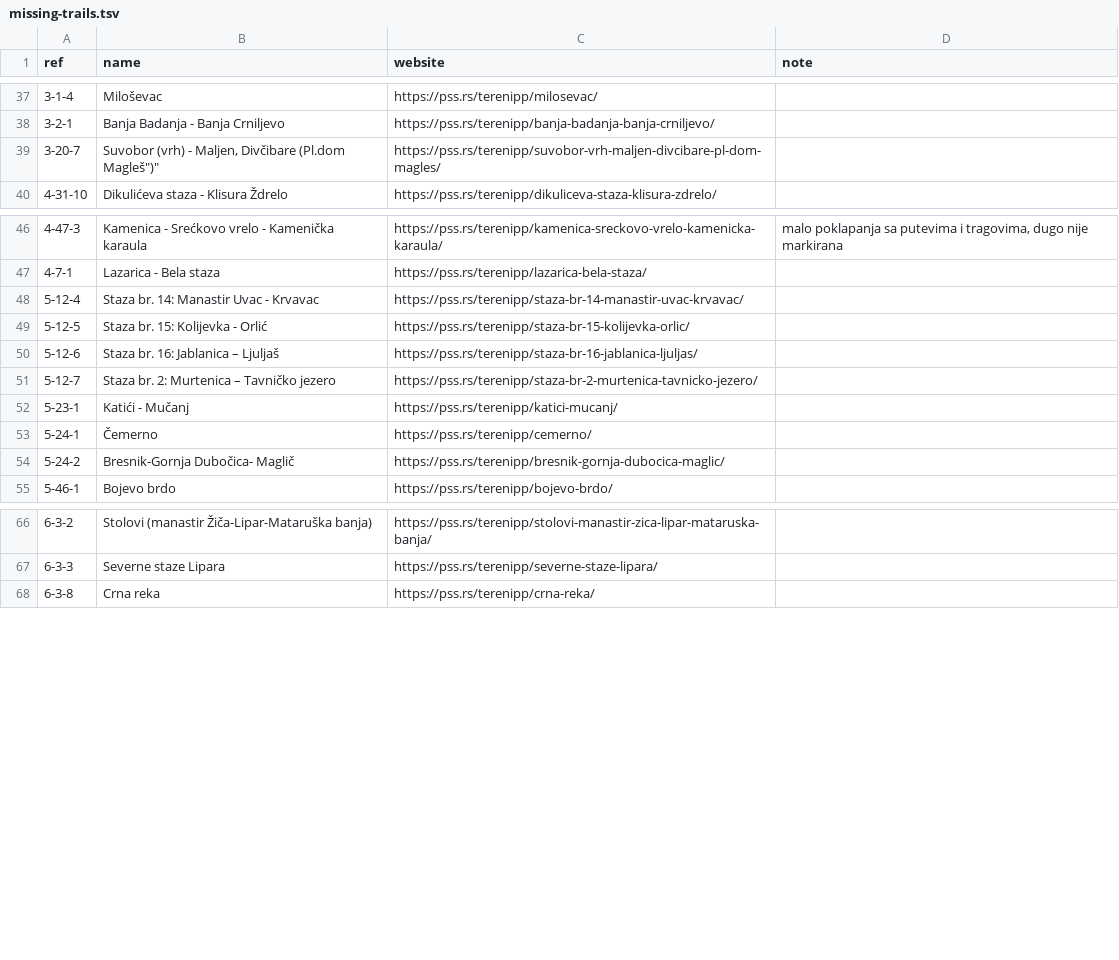
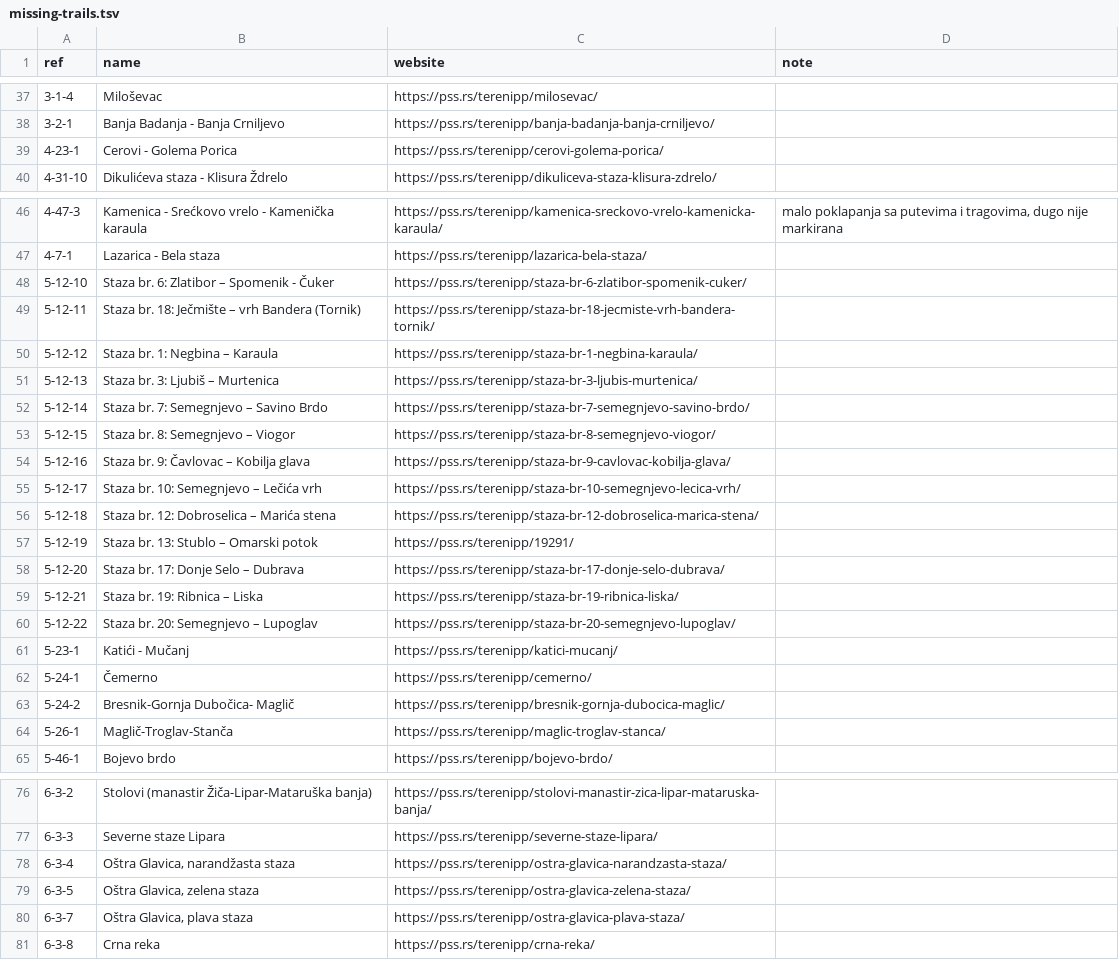
Before and after one commit to vanjakom/osm-pss-integration, a TSV file: dataset/missing-trails.tsv, drawn as a sheet; only a part is shown, gaps mark what is left out; the diff covers the shown part only.

Commit message:
20230410, files produced with clj-scheduler, adding Zlatibor trails

```diff
--- a/dataset/missing-trails.tsv
+++ b/dataset/missing-trails.tsv
@@ -38,3 +38,3 @@
 "3-2-1"	"Banja Badanja - Banja Crniljevo"	"https://pss.rs/terenipp/banja-badanja-banja-crniljevo/"	""
-"3-20-7"	"Suvobor (vrh) - Maljen, Divčibare (Pl.dom "Magleš")"	"https://pss.rs/terenipp/suvobor-vrh-maljen-divcibare-pl-dom-magles/"	""
+"4-23-1"	"Cerovi - Golema Porica"	"https://pss.rs/terenipp/cerovi-golema-porica/"	""
 "4-31-10"	"Dikulićeva staza - Klisura Ždrelo"	"https://pss.rs/terenipp/dikuliceva-staza-klisura-zdrelo/"	""
@@ -47,6 +47,15 @@
 "4-7-1"	"Lazarica - Bela staza"	"https://pss.rs/terenipp/lazarica-bela-staza/"	""
-"5-12-4"	"Staza br. 14: Manastir Uvac - Krvavac"	"https://pss.rs/terenipp/staza-br-14-manastir-uvac-krvavac/"	""
-"5-12-5"	"Staza br. 15: Kolijevka - Orlić"	"https://pss.rs/terenipp/staza-br-15-kolijevka-orlic/"	""
-"5-12-6"	"Staza br. 16: Jablanica – Ljuljaš"	"https://pss.rs/terenipp/staza-br-16-jablanica-ljuljas/"	""
-"5-12-7"	"Staza br. 2: Murtenica – Tavničko jezero"	"https://pss.rs/terenipp/staza-br-2-murtenica-tavnicko-jezero/"	""
+"5-12-10"	"Staza br. 6: Zlatibor – Spomenik - Čuker"	"https://pss.rs/terenipp/staza-br-6-zlatibor-spomenik-cuker/"	""
+"5-12-11"	"Staza br. 18: Ječmište – vrh Bandera (Tornik)"	"https://pss.rs/terenipp/staza-br-18-jecmiste-vrh-bandera-tornik/"	""
+"5-12-12"	"Staza br. 1: Negbina – Karaula"	"https://pss.rs/terenipp/staza-br-1-negbina-karaula/"	""
+"5-12-13"	"Staza br. 3: Ljubiš – Murtenica"	"https://pss.rs/terenipp/staza-br-3-ljubis-murtenica/"	""
+"5-12-14"	"Staza br. 7: Semegnjevo – Savino Brdo"	"https://pss.rs/terenipp/staza-br-7-semegnjevo-savino-brdo/"	""
+"5-12-15"	"Staza br. 8: Semegnjevo – Viogor"	"https://pss.rs/terenipp/staza-br-8-semegnjevo-viogor/"	""
+"5-12-16"	"Staza br. 9: Čavlovac – Kobilja glava"	"https://pss.rs/terenipp/staza-br-9-cavlovac-kobilja-glava/"	""
+"5-12-17"	"Staza br. 10: Semegnjevo – Lečića vrh"	"https://pss.rs/terenipp/staza-br-10-semegnjevo-lecica-vrh/"	""
+"5-12-18"	"Staza br. 12: Dobroselica – Marića stena"	"https://pss.rs/terenipp/staza-br-12-dobroselica-marica-stena/"	""
+"5-12-19"	"Staza br. 13: Stublo – Omarski potok"	"https://pss.rs/terenipp/19291/"	""
+"5-12-20"	"Staza br. 17: Donje Selo – Dubrava"	"https://pss.rs/terenipp/staza-br-17-donje-selo-dubrava/"	""
+"5-12-21"	"Staza br. 19: Ribnica – Liska"	"https://pss.rs/terenipp/staza-br-19-ribnica-liska/"	""
+"5-12-22"	"Staza br. 20: Semegnjevo – Lupoglav"	"https://pss.rs/terenipp/staza-br-20-semegnjevo-lupoglav/"	""
 "5-23-1"	"Katići - Mučanj"	"https://pss.rs/terenipp/katici-mucanj/"	""
@@ -54,2 +63,3 @@
 "5-24-2"	"Bresnik-Gornja Dubočica- Maglič"	"https://pss.rs/terenipp/bresnik-gornja-dubocica-maglic/"	""
+"5-26-1"	"Maglič-Troglav-Stanča"	"https://pss.rs/terenipp/maglic-troglav-stanca/"	""
 "5-46-1"	"Bojevo brdo"	"https://pss.rs/terenipp/bojevo-brdo/"	""
@@ -67,2 +77,5 @@
 "6-3-3"	"Severne staze Lipara"	"https://pss.rs/terenipp/severne-staze-lipara/"	""
+"6-3-4"	"Oštra Glavica, narandžasta staza"	"https://pss.rs/terenipp/ostra-glavica-narandzasta-staza/"	""
+"6-3-5"	"Oštra Glavica, zelena staza"	"https://pss.rs/terenipp/ostra-glavica-zelena-staza/"	""
+"6-3-7"	"Oštra Glavica, plava staza"	"https://pss.rs/terenipp/ostra-glavica-plava-staza/"	""
 "6-3-8"	"Crna reka"	"https://pss.rs/terenipp/crna-reka/"	""
```
Also changed, not shown: 3 added rows and 9 removed rows elsewhere in this file, 6 other files.
